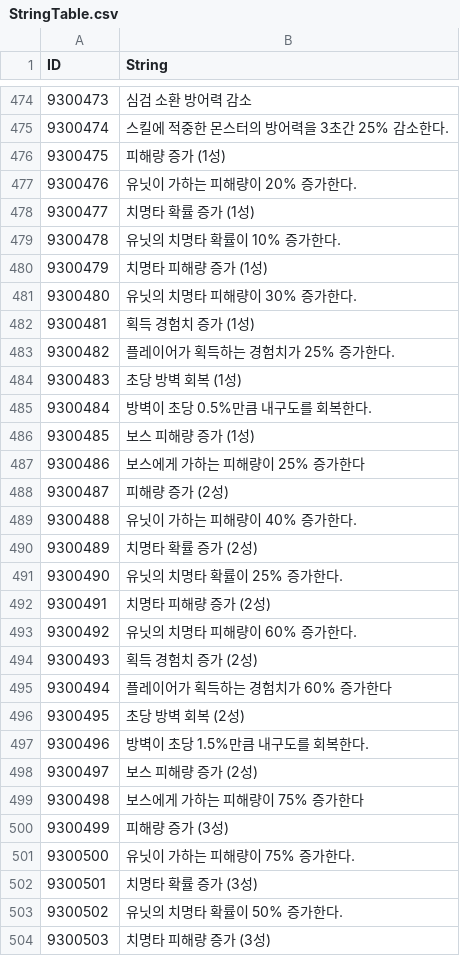
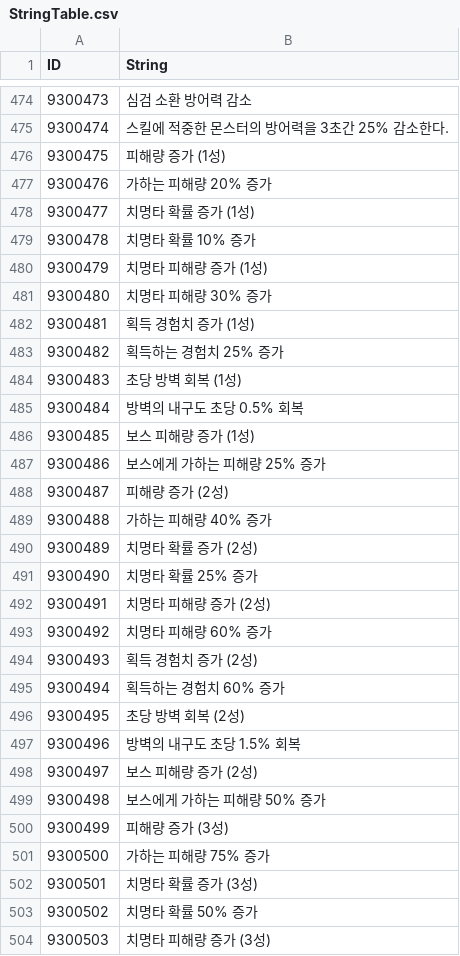
Before and after one commit to hi7524/HireAndHold, a CSV file: Assets/DataTables/StringTable.csv, drawn as a sheet; only a part is shown, gaps mark what is left out; the diff covers the shown part only.

Commit message:
stringtable text improvements

```diff
--- a/Assets/DataTables/StringTable.csv
+++ b/Assets/DataTables/StringTable.csv
@@ -476,29 +476,29 @@ ID,String
 9300475,피해량 증가 (1성)
-9300476,유닛이 가하는 피해량이 20% 증가한다.
+9300476,가하는 피해량 20% 증가
 9300477,치명타 확률 증가 (1성)
-9300478,유닛의 치명타 확률이 10% 증가한다.
+9300478,치명타 확률 10% 증가
 9300479,치명타 피해량 증가 (1성)
-9300480,유닛의 치명타 피해량이 30% 증가한다.
+9300480,치명타 피해량 30% 증가
 9300481,획득 경험치 증가 (1성)
-9300482,플레이어가 획득하는 경험치가 25% 증가한다.
+9300482,획득하는 경험치 25% 증가
 9300483,초당 방벽 회복 (1성)
-9300484,방벽이 초당 0.5%만큼 내구도를 회복한다.
+9300484,방벽의 내구도 초당 0.5% 회복
 9300485,보스 피해량 증가 (1성)
-9300486,보스에게 가하는 피해량이 25% 증가한다
+9300486,보스에게 가하는 피해량 25% 증가
 9300487,피해량 증가 (2성)
-9300488,유닛이 가하는 피해량이 40% 증가한다.
+9300488,가하는 피해량 40% 증가
 9300489,치명타 확률 증가 (2성)
-9300490,유닛의 치명타 확률이 25% 증가한다.
+9300490,치명타 확률 25% 증가
 9300491,치명타 피해량 증가 (2성)
-9300492,유닛의 치명타 피해량이 60% 증가한다.
+9300492,치명타 피해량 60% 증가
 9300493,획득 경험치 증가 (2성)
-9300494,플레이어가 획득하는 경험치가 60% 증가한다
+9300494,획득하는 경험치 60% 증가
 9300495,초당 방벽 회복 (2성)
-9300496,방벽이 초당 1.5%만큼 내구도를 회복한다.
+9300496,방벽의 내구도 초당 1.5% 회복
 9300497,보스 피해량 증가 (2성)
-9300498,보스에게 가하는 피해량이 75% 증가한다
+9300498,보스에게 가하는 피해량 50% 증가
 9300499,피해량 증가 (3성)
-9300500,유닛이 가하는 피해량이 75% 증가한다.
+9300500,가하는 피해량 75% 증가
 9300501,치명타 확률 증가 (3성)
-9300502,유닛의 치명타 확률이 50% 증가한다.
+9300502,치명타 확률 50% 증가
 9300503,치명타 피해량 증가 (3성)
```
Also changed, not shown: 14 edited cells elsewhere in this file.
